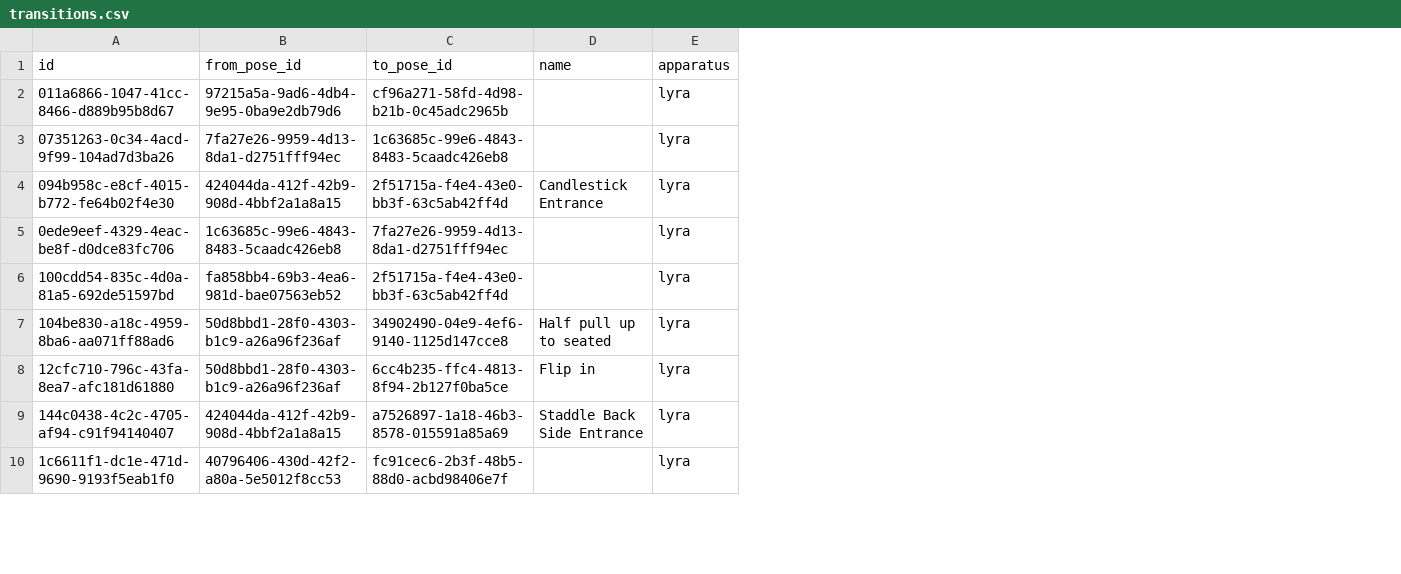
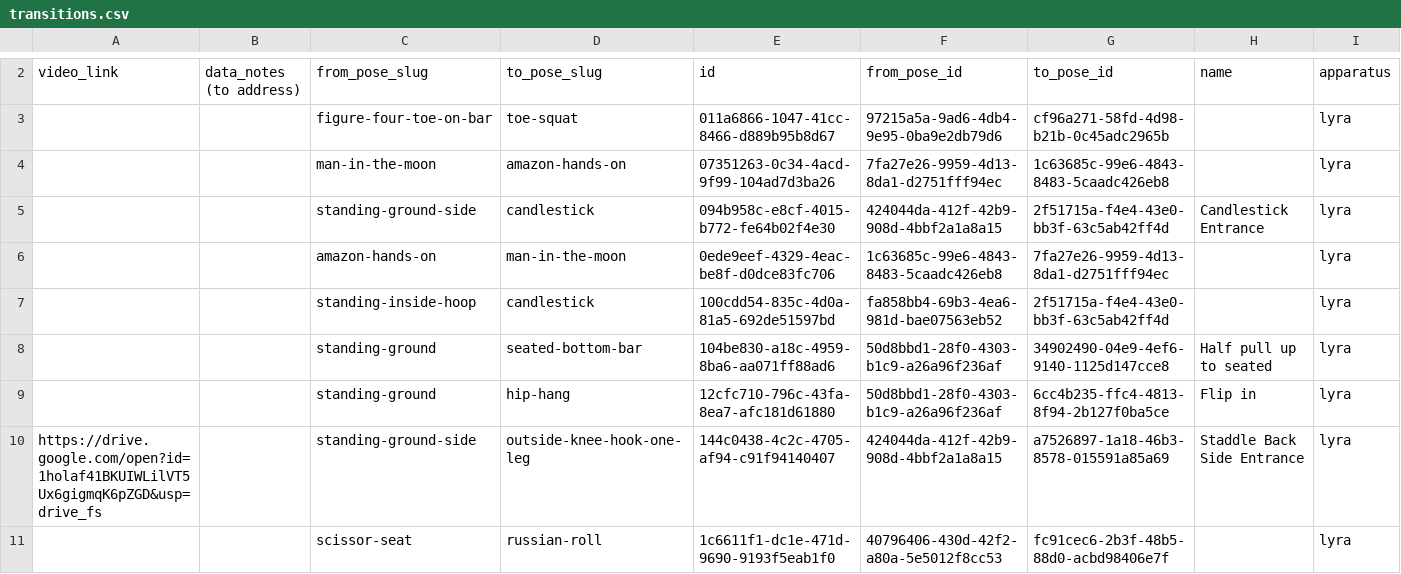
Before and after one commit to bshweta7/Aerialib, a CSV file: backend/data/data_preparation/csv/transitions.csv, drawn as a sheet; only a part is shown, gaps mark what is left out; addresses are those after the commit; the diff covers the shown part only; the diff names each change by its address in the sheet, - before the commit and + after, or states it on an @@ line.

Commit message:
Add new poses and transitions

```diff
--- a/backend/data/data_preparation/csv/transitions.csv
+++ b/backend/data/data_preparation/csv/transitions.csv
+column A, rows 2-10: video_link |  |  |  |  |  |  |  | https://drive.google.com/open?id=1holaf41BKUIWLilVT5Ux6gigmqK6pZGD&usp=drive_fs
+column B, row 2: data_notes (to address)
+column C, rows 2-11: from_pose_slug | figure-four-toe-on-bar | man-in-the-moon | standing-ground-side | amazon-hands-on | standing-inside-hoop | standing-ground | standing-ground | standing-ground-side | scissor-seat
+column D, rows 2-11: to_pose_slug | toe-squat | amazon-hands-on | candlestick | man-in-the-moon | candlestick | seated-bottom-bar | hip-hang | outside-knee-hook-one-leg | russian-roll
```
Also changed, not shown: 6 added rows elsewhere in this file, backend/data/data_preparation/csv/poses.csv, 25 other files.
